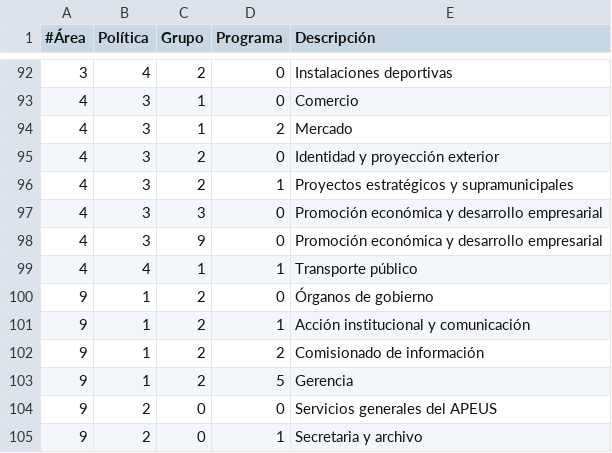
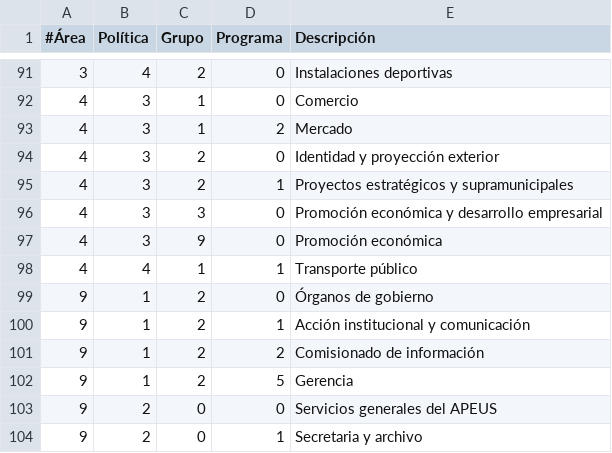
Before and after one commit to civio/presupuesto-rubi, a CSV file: data/es-es/areas_funcionales.csv, drawn as a sheet; only a part is shown, gaps mark what is left out; the diff covers the shown part only.

```diff
--- a/data/es-es/areas_funcionales.csv
+++ b/data/es-es/areas_funcionales.csv
@@ -97,3 +96,3 @@
 4,3,3,0,Promoción económica y desarrollo empresarial
-4,3,9,0,Promoción económica y desarrollo empresarial
+4,3,9,0,Promoción económica
 4,4,1,1,Transporte público
```
Also changed, not shown: 1 added row, 4 removed rows and 7 edited cells elsewhere in this file, data/ca/areas_funcionales.csv, 1 other file.
